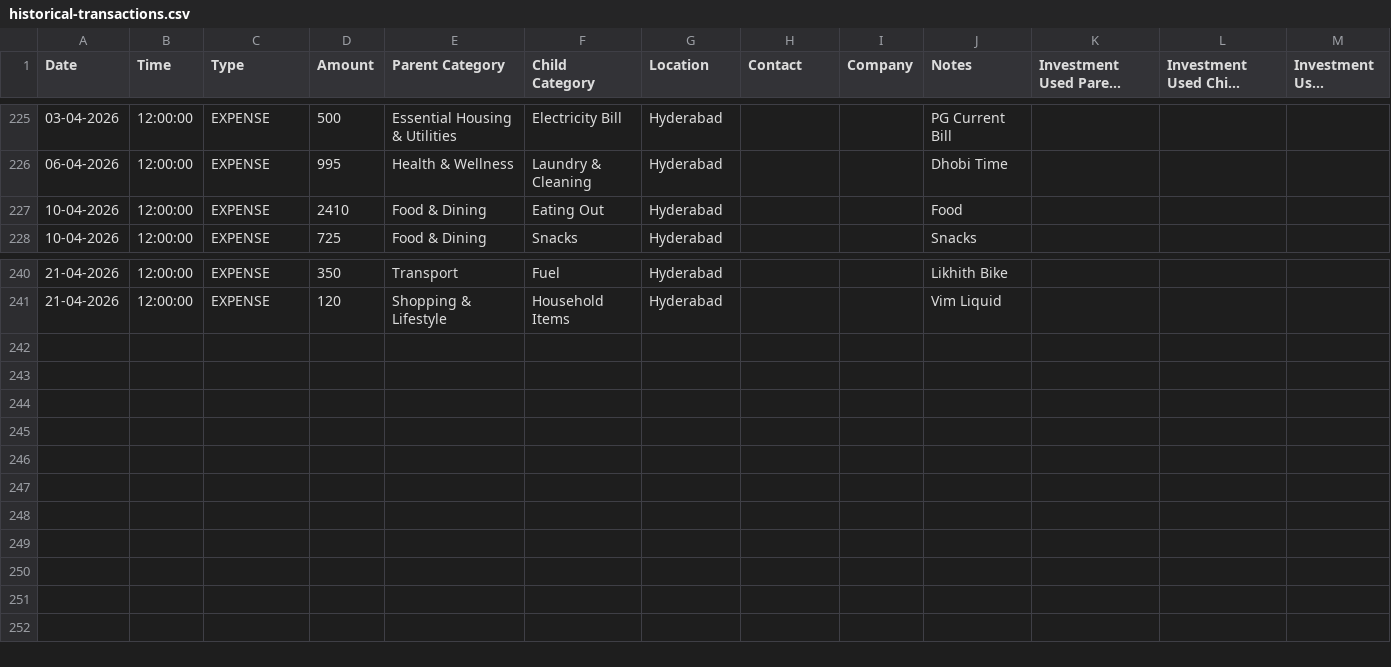
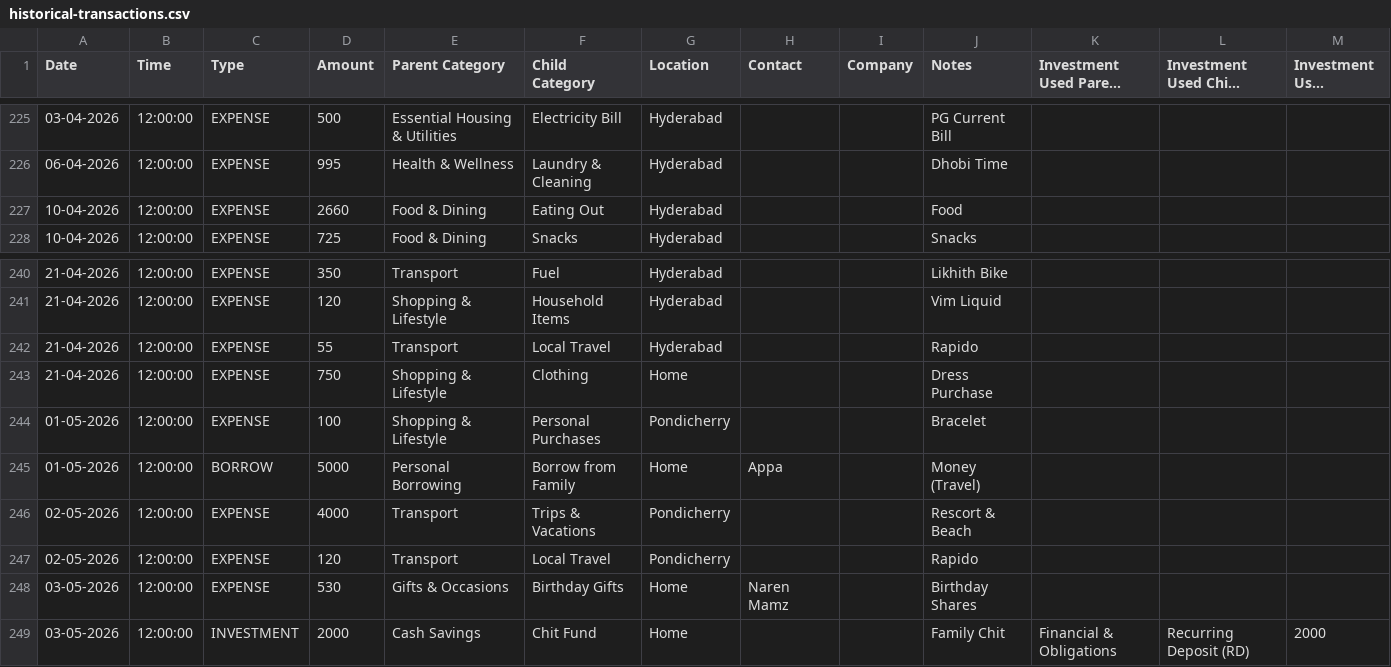
Before and after one commit to mdkdinesh2503/finance-tracker, a CSV file: data/historical-transactions.csv, drawn as a sheet; only a part is shown, gaps mark what is left out; long unchanged cells end in …; the diff names each change by its address in the sheet, - before the commit and + after, or states it on an @@ line.

Commit message:
Enhance investment analytics and transaction forms with new features
- Updated investment analytics to include both EXPENSE and INVESTMENT types for better tracking of investment usage.
- Refactored NewTransactionForm to allow funding from investments for both expenses and investments, improving user flexibility.
- Added new validation checks to ensure proper handling of investment funding scenarios.
- Enhanced CSV import functionality to accommodate new investment-related columns and rules.
- Updated investment analytics types to reflect changes in data structure for better clarity and usability.

```diff
--- a/data/historical-transactions.csv
+++ b/data/historical-transactions.csv
-D227 (Amount): 2410
+D227 (Amount): 2660
+row 242: 21-04-2026 | 12:00:00 | EXPENSE | 55 | Transport | Local Travel | Hyderabad |  |  | Rapido
+row 243: 21-04-2026 | 12:00:00 | EXPENSE | 750 | Shopping & Lifestyle | Clothing | Home |  |  | Dress Purchase
+row 244: 01-05-2026 | 12:00:00 | EXPENSE | 100 | Shopping & Lifestyle | Personal Purchases | Pondicherry |  |  | Bracelet
+row 245: 01-05-2026 | 12:00:00 | BORROW | 5000 | Personal Borrowing | Borrow from Family | Home | Appa |  | Money (Travel)
+row 246: 02-05-2026 | 12:00:00 | EXPENSE | 4000 | Transport | Trips & Vacations | Pondicherry |  |  | Rescort & Beach
+row 247: 02-05-2026 | 12:00:00 | EXPENSE | 120 | Transport | Local Travel | Pondicherry |  |  | Rapido
+row 248: 03-05-2026 | 12:00:00 | EXPENSE | 530 | Gifts & Occasions | Birthday Gifts | Home | Naren Mamz |  | Birthday Shares
+row 249: 03-05-2026 | 12:00:00 | INVESTMENT | 2000 | Cash Savings | Chit Fund | Home |  |  | Family Chit | Financial & Obligations | Recurring Deposit (RD) | 2000
```
Also changed, not shown: 9 other files.
